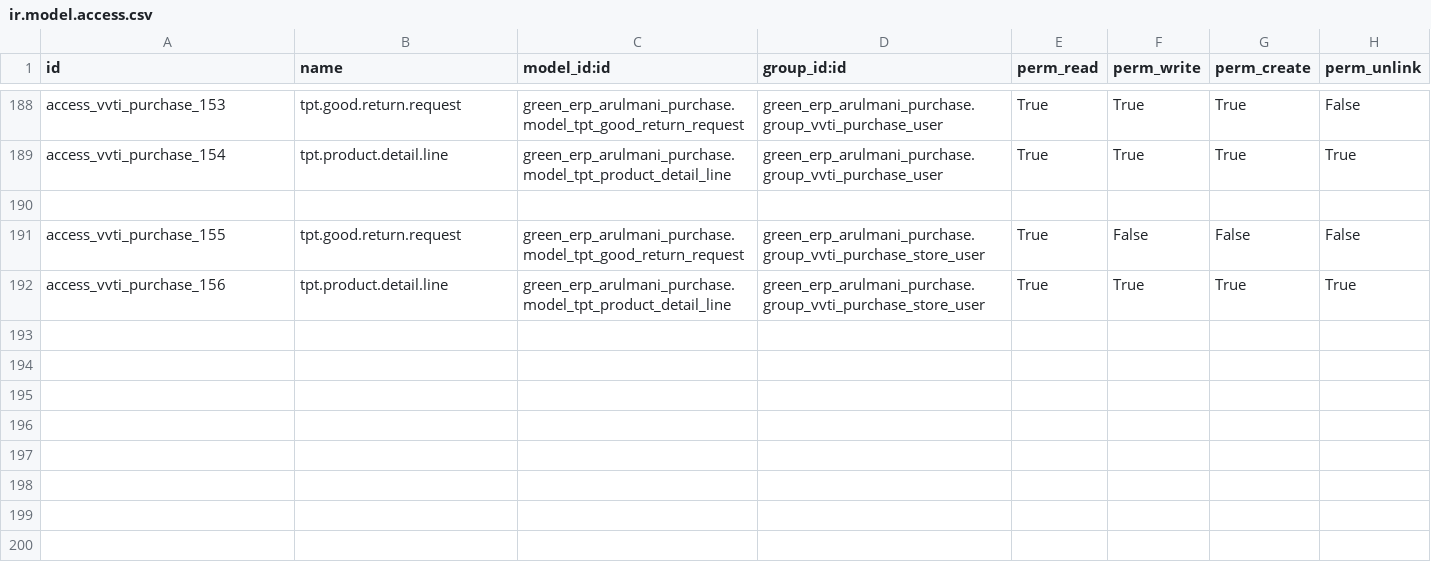
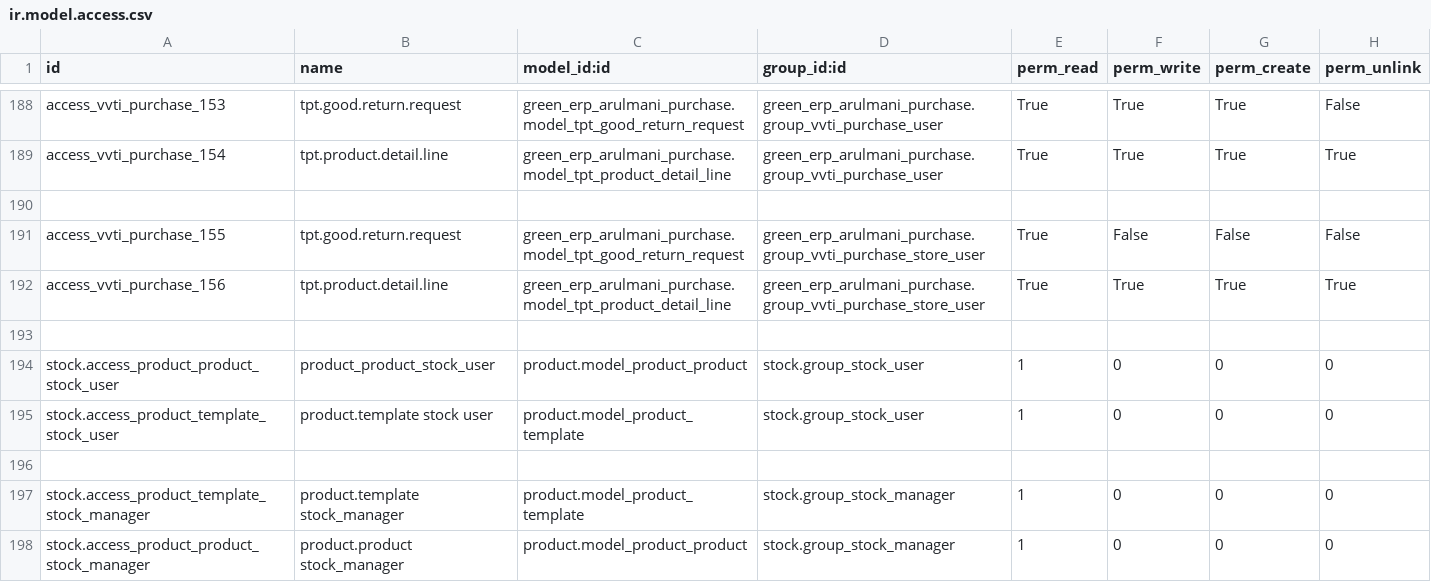
Before and after one commit to minhphung171093/Arul---HRM, a CSV file: green_erp_arulmani_purchase/security/ir.model.access.csv, drawn as a sheet; only a part is shown, gaps mark what is left out; the diff covers the shown part only; the diff names each change by its address in the sheet, - before the commit and + after, or states it on an @@ line.

```diff
--- a/green_erp_arulmani_purchase/security/ir.model.access.csv
+++ b/green_erp_arulmani_purchase/security/ir.model.access.csv
+row 193: (empty)
+row 194: stock.access_product_product_stock_user | product_product_stock_user | product.model_product_product | stock.group_stock_user | 1 | 0 | 0 | 0
+row 195: stock.access_product_template_stock_user | product.template stock user | product.model_product_template | stock.group_stock_user | 1 | 0 | 0 | 0
+row 196: (empty)
+row 197: stock.access_product_template_stock_manager | product.template stock_manager | product.model_product_template | stock.group_stock_manager | 1 | 0 | 0 | 0
+row 198: stock.access_product_product_stock_manager | product.product stock_manager | product.model_product_product | stock.group_stock_manager | 1 | 0 | 0 | 0
```
Also changed, not shown: 6 added rows and 4 edited cells elsewhere in this file, green_erp_arulmani_production/security/ir.model.access.csv, green_erp_arulmani_sale/security/ir.model.access.csv, 1 other file.
